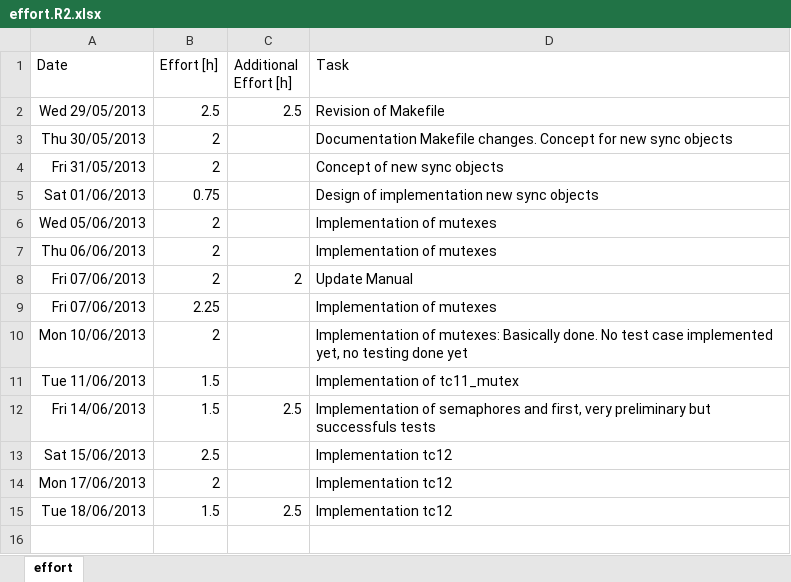
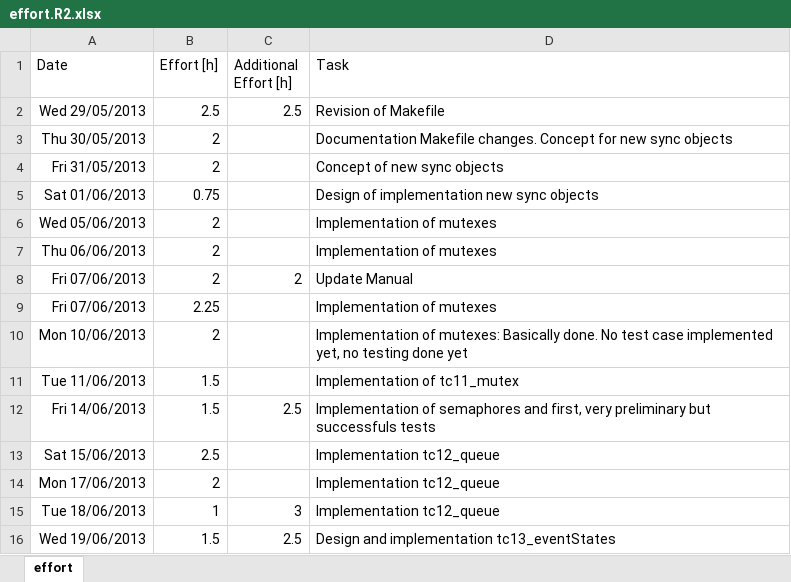
Before and after one commit to sudar/RTuinOS, an Excel workbook: RTuinOS/doc/effort.R2.xlsx, sheet effort, drawn as a sheet; values as stored, in another font and other column widths than the file's, no borders; addresses are those after the commit; the diff names each change by its address in the sheet, - before the commit and + after, or states it on an @@ line.

```diff
--- a/RTuinOS/doc/effort.R2.xlsx (sheet effort)
+++ b/RTuinOS/doc/effort.R2.xlsx (sheet effort)
-D13:D14 (Task): Implementation tc12
+D13:D14 (Task): Implementation tc12_queue
+row 15: Tue 18/06/2013 | 1 | 3 | Implementation tc12_queue
-A16 (Date): Tue 18/06/2013
+A16 (Date): Wed 19/06/2013
-D16 (Task): Implementation tc12
+D16 (Task): Design and implementation tc13_eventStates
```
Also changed, not shown: RTuinOS/doc/effort.xlsx, 13 other files.
